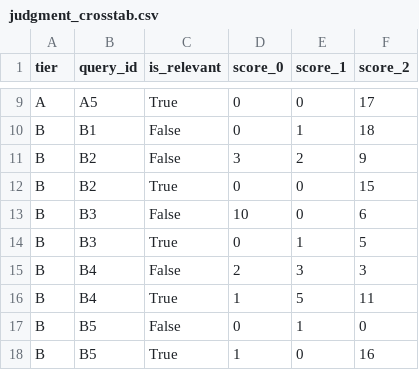
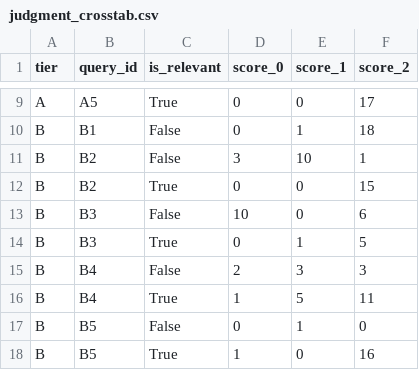
Before and after one commit to dayconnor/garment-search, a CSV file: results/judgment_crosstab.csv, drawn as a sheet; only a part is shown, gaps mark what is left out.

Commit message:
results: Rescore manual precision after B2 correction.

```diff
--- a/results/judgment_crosstab.csv
+++ b/results/judgment_crosstab.csv
@@ -10,3 +10,3 @@ A,A5,True,0,0,17
 B,B1,False,0,1,18
-B,B2,False,3,2,9
+B,B2,False,3,10,1
 B,B2,True,0,0,15
```
Also changed, not shown: results/precision.csv, results/reason_counts.csv.
